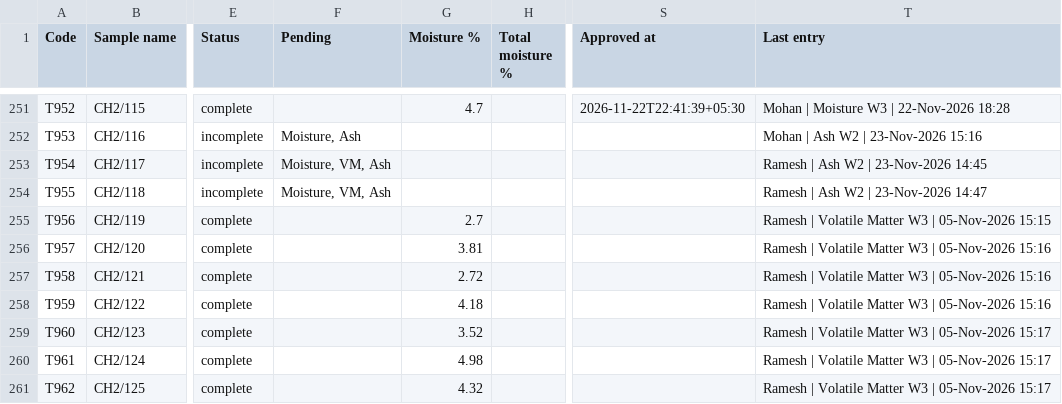
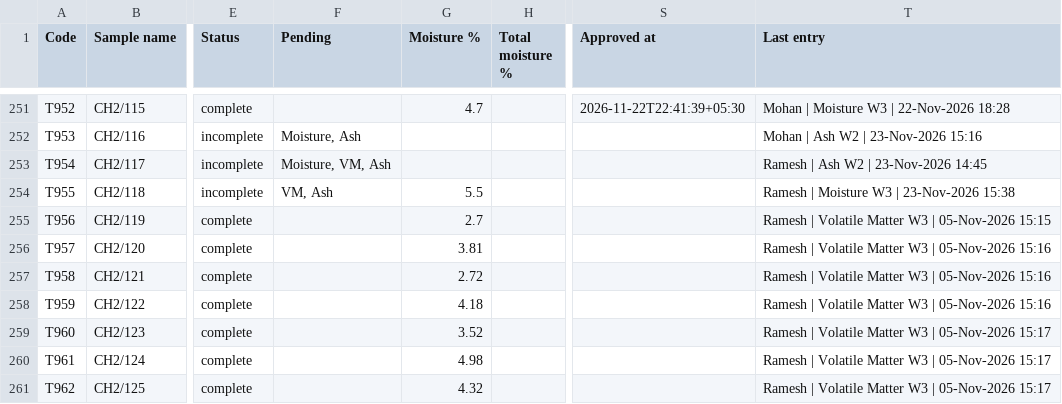
Before and after one commit to Climitra/weighing_data_QR, a CSV file: results.csv, drawn as a sheet; only a part is shown, gaps mark what is left out; the diff names each change by its address in the sheet, - before the commit and + after, or states it on an @@ line.

```diff
--- a/results.csv
+++ b/results.csv
-F254 (Pending): Moisture, VM, Ash
+F254 (Pending): VM, Ash
-G254 (Moisture %): (empty)
+G254 (Moisture %): 5.5
-T254 (Last entry): Ramesh | Ash W2 | 23-Nov-2026 14:47
+T254 (Last entry): Ramesh | Moisture W3 | 23-Nov-2026 15:38
```
Also changed, not shown: 1 other file.
